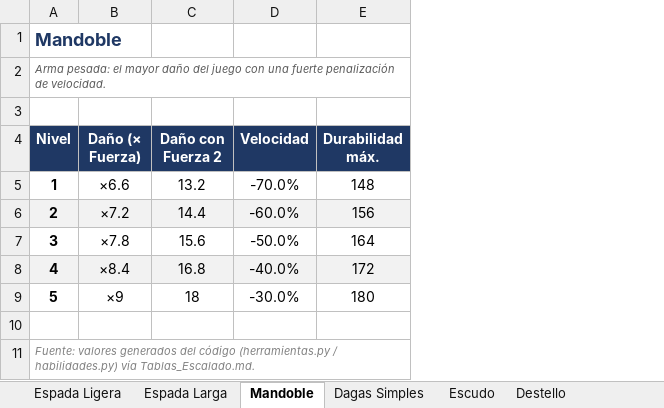
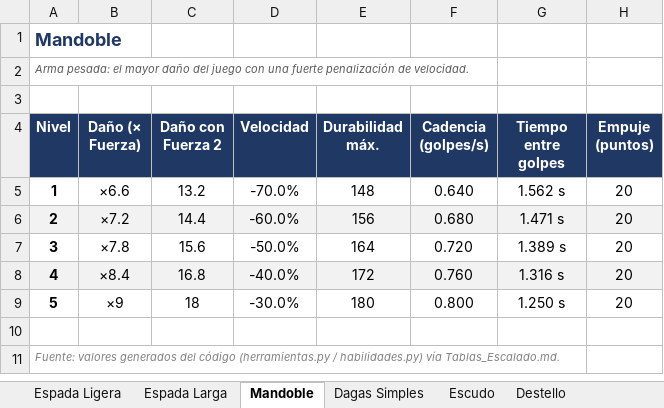
Before and after one commit to Kevin498777/Level_UP, an Excel workbook: Documentacion/Tablas_Escalado.xlsx, sheet Mandoble, drawn as a sheet; values as stored, in another font and other column widths than the file's, no borders; the diff names each change by its address in the sheet, - before the commit and + after, or states it on an @@ line.

```diff
--- a/Documentacion/Tablas_Escalado.xlsx (sheet Mandoble)
+++ b/Documentacion/Tablas_Escalado.xlsx (sheet Mandoble)
+column F (Cadencia (golpes/s)), rows 5-9: 0.640 | 0.680 | 0.720 | 0.760 | 0.800
+column G (Tiempo entre golpes), rows 5-9: 1.562 s | 1.471 s | 1.389 s | 1.316 s | 1.250 s
+column H (Empuje (puntos)), rows 5-9: all 20
```
Also changed, not shown: sheet Espada Ligera, sheet Espada Larga, sheet Dagas Simples, sheet Escudo, other sheet tabs, Documentacion/Tablas_Tipos.xlsx, 8 other files.
